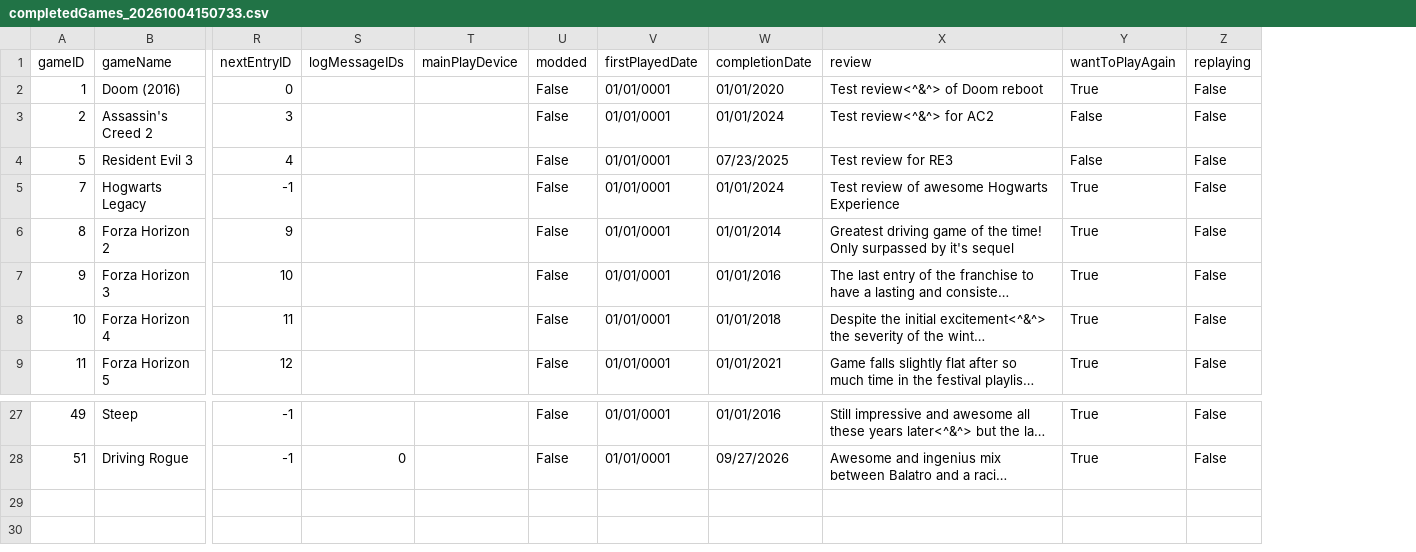
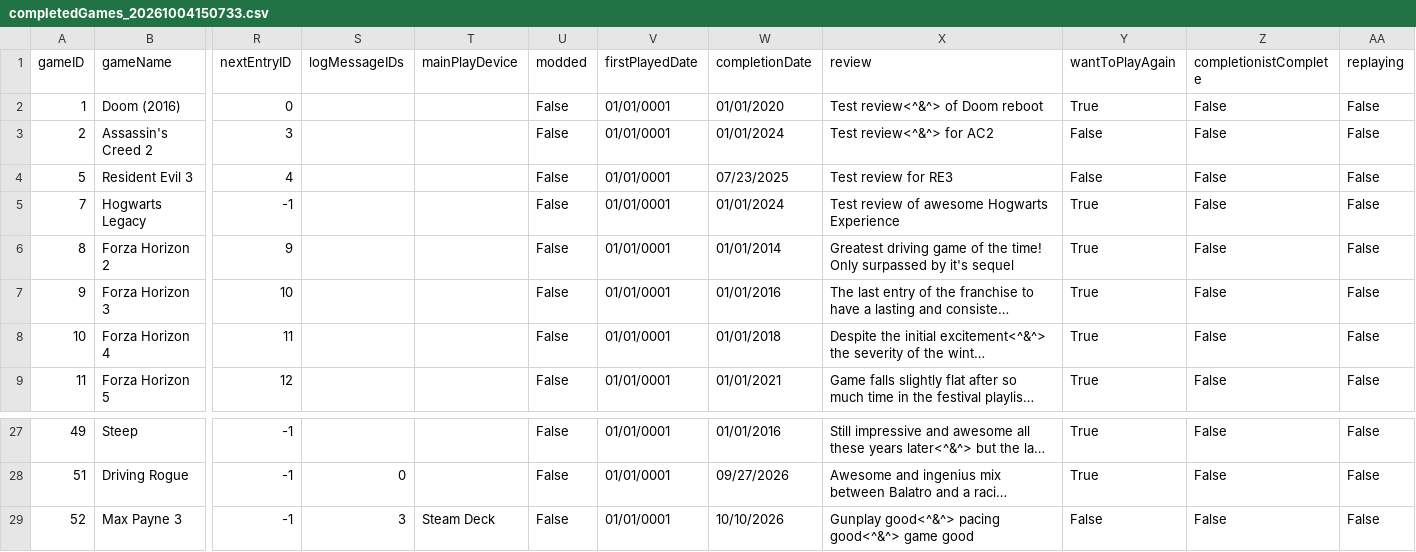
Before and after one commit to CandlelitGreg/Game_Tracker_CLI_App, a CSV file: saveFiles/completedGames_20261004150733.csv, drawn as a sheet; only a part is shown, gaps mark what is left out; long unchanged cells end in …; rows hold the shown columns only; the diff names each change by its address in the sheet, - before the commit and + after, or states it on an @@ line.

Commit message:
O: Added class/game type transfers where appropriate

```diff
--- a/saveFiles/completedGames_20261004150733.csv
+++ b/saveFiles/completedGames_20261004150733.csv
+column Z (completionistComplete), rows 2-9: all False; rows 27-28: False | False
+row 29: 52 | Max Payne 3 | -1 | 3 | Steam Deck | False | 01/01/0001 | 10/10/2026 | Gunplay good<^&^> pacing good<^&^> game good | False | False | False
```
Also changed, not shown: saveFiles/Game_Tracker_Settings_Info.csv, saveFiles/backloggedGames_20261004150733.csv, 49 other files.
